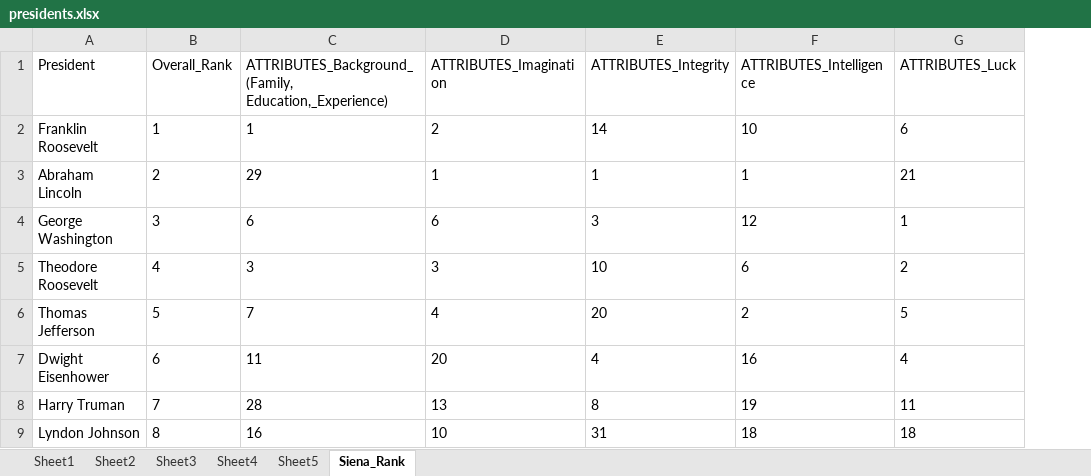
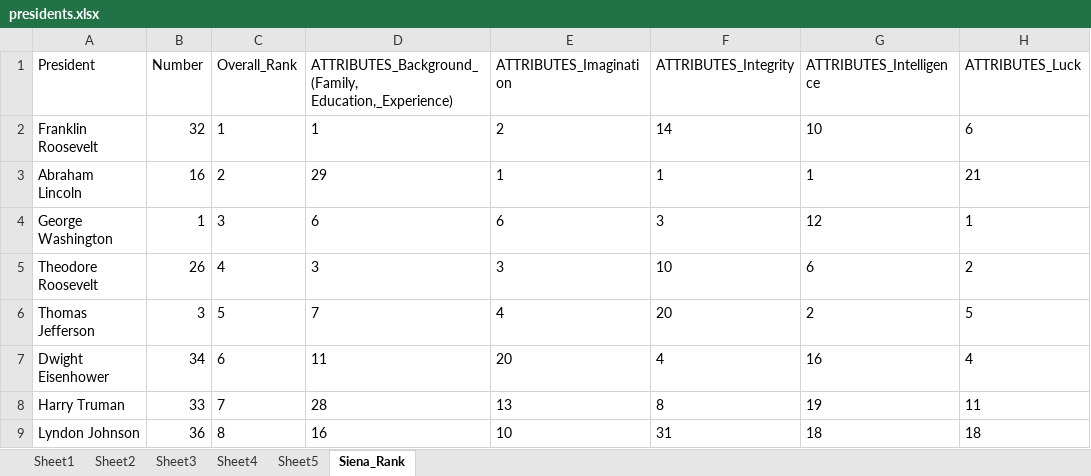
Before and after one commit to ortizpalanques1/presidents, an Excel workbook: data/presidents.xlsx, sheet Siena_Rank, drawn as a sheet; only a part is shown; values as stored, in another font and other column widths than the file's, no borders; table styles not drawn; the diff names each change by its address in the sheet, - before the commit and + after, or states it on an @@ line.

```diff
--- a/data/presidents.xlsx (sheet Siena_Rank)
+++ b/data/presidents.xlsx (sheet Siena_Rank)
+column B (Number), rows 2-9: 32 | 16 | 1 | 26 | 3 | 34 | 33 | 36
```
Also changed, not shown: 1 other file.
